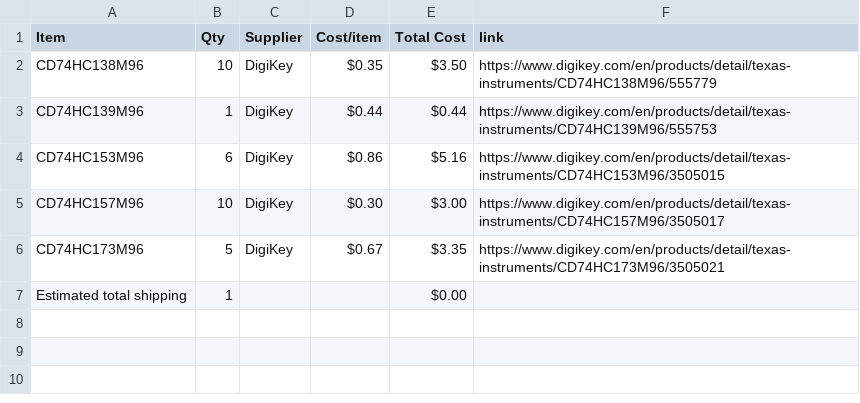
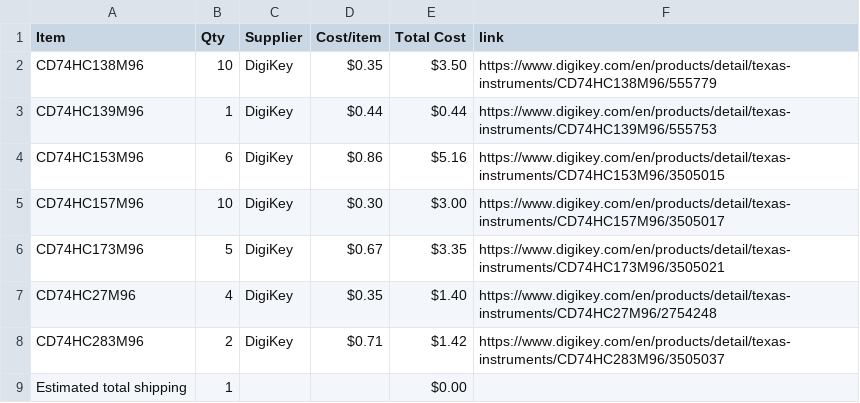
Before and after one commit to EwoudVV/calculator, a CSV file: BOM.csv, drawn as a sheet; the diff names each change by its address in the sheet, - before the commit and + after, or states it on an @@ line.

Commit message:
Sync Calculator from Half Life

```diff
--- a/BOM.csv
+++ b/BOM.csv
+row 7: CD74HC27M96 | 4 | DigiKey | $0.35 | $1.40 | https://www.digikey.com/en/products/detail/texas-instruments/CD74HC27M96/2754248
+row 8: CD74HC283M96 | 2 | DigiKey | $0.71 | $1.42 | https://www.digikey.com/en/products/detail/texas-instruments/CD74HC283M96/3505037
```
